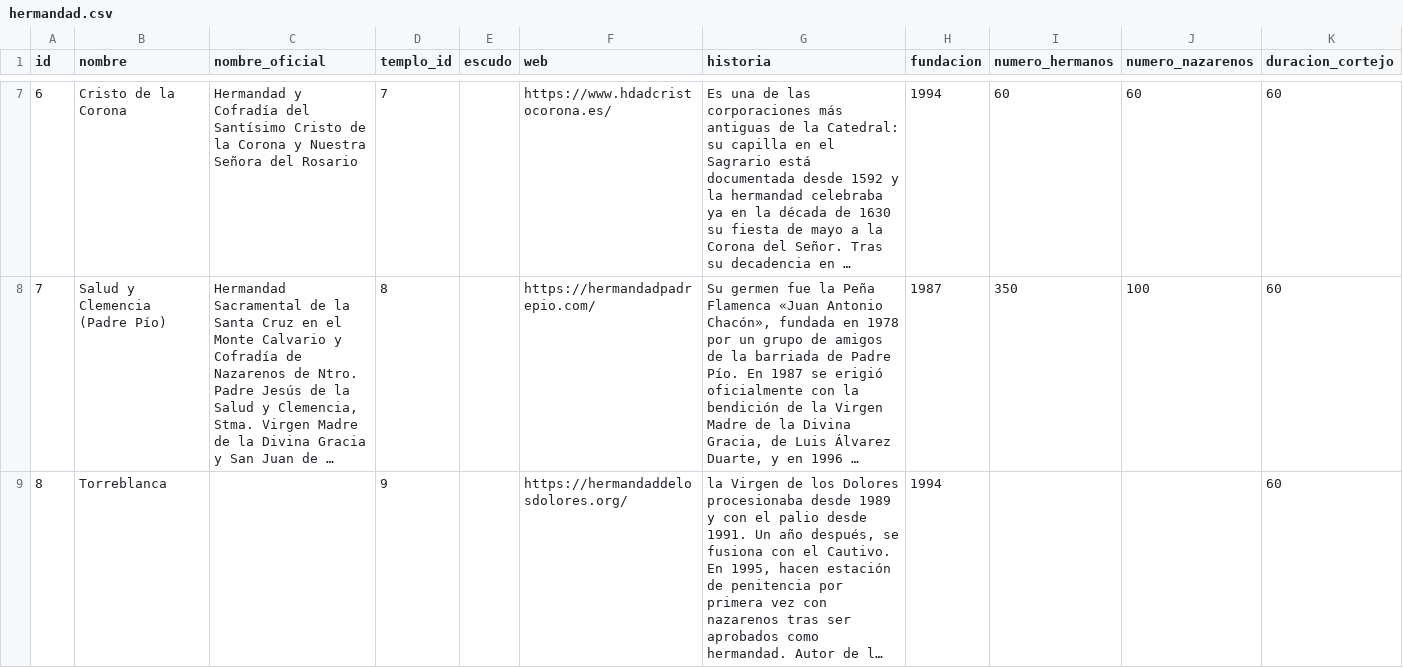
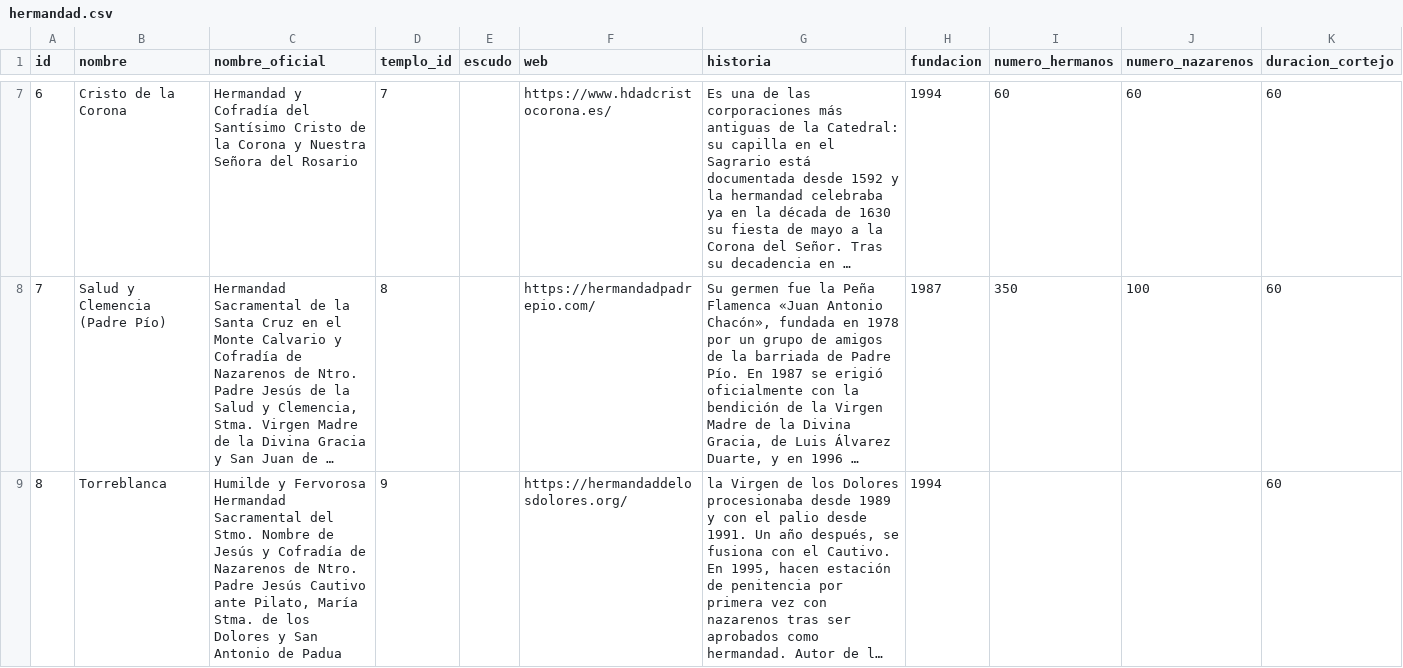
Before and after one commit to barrerot/cofradar2026, a CSV file: docs/datos/hermandad.csv, drawn as a sheet; only a part is shown, gaps mark what is left out; long unchanged cells end in …; the diff covers the shown part only; the diff names each change by its address in the sheet, - before the commit and + after, or states it on an @@ line.

```diff
--- a/docs/datos/hermandad.csv
+++ b/docs/datos/hermandad.csv
-C9 (nombre_oficial): (empty)
+C9 (nombre_oficial): Humilde y Fervorosa Hermandad Sacramental del Stmo. Nombre de Jesús y Cofradía de Nazarenos de Ntro. Padre Jesús Cautivo ante Pilato, María Stma. de los Dolores y San Antonio de Padua
```
Also changed, not shown: 2 edited cells elsewhere in this file, docs/datos/recorridos/aportes/hermandades_carlos.csv, 1 other file.
